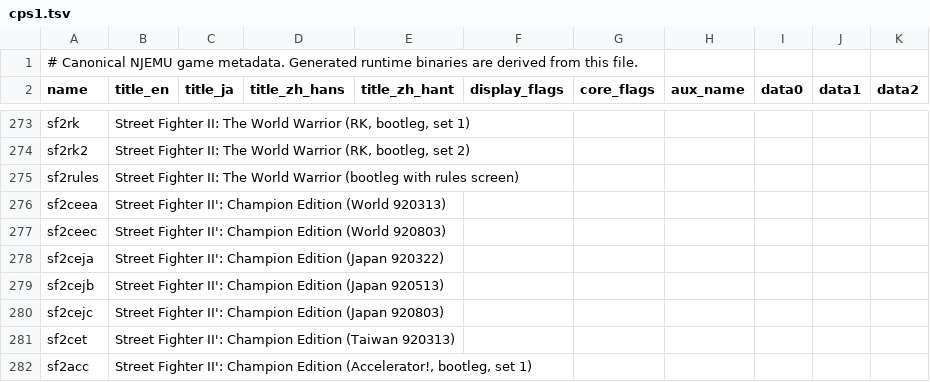
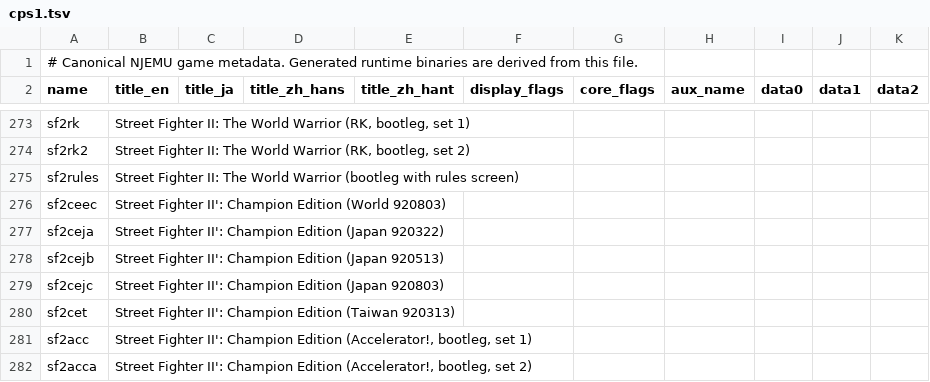
Before and after one commit to SumavisionQ5/NJEMU-PS2, a TSV file: metadata/cps1.tsv, drawn as a sheet; only a part is shown, gaps mark what is left out; the shorter side is filled out with more unchanged rows; the diff names each change by its address in the sheet, - before the commit and + after, or states it on an @@ line.

```diff
--- a/metadata/cps1.tsv
+++ b/metadata/cps1.tsv
-row 276: sf2ceea | Street Fighter II': Champion Edition (World 920313)
```
Also changed, not shown: 3 other files.
